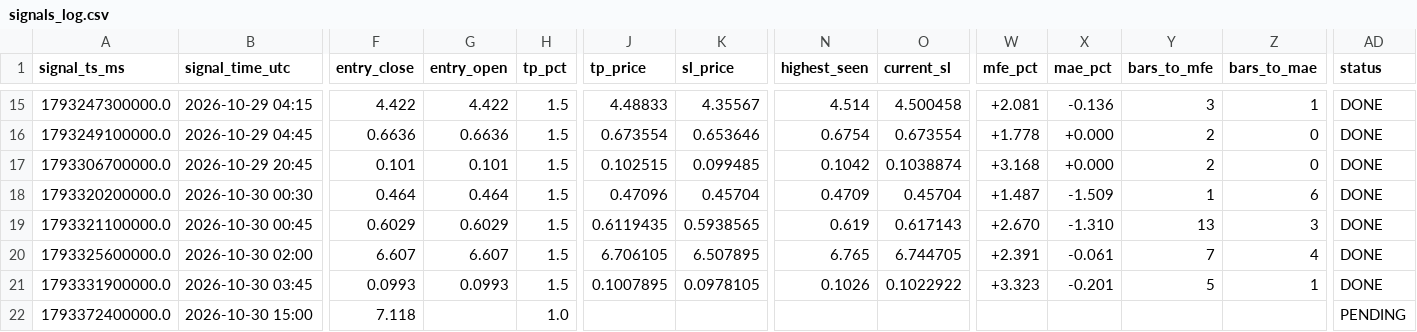
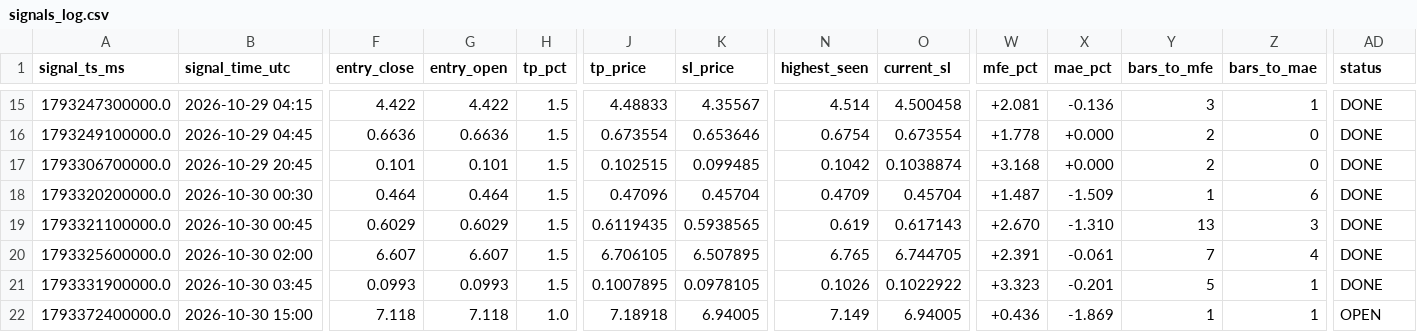
Before and after one commit to yasirhabib01399/bitget-scanner, a CSV file: signals_log.csv, drawn as a sheet; only a part is shown, gaps mark what is left out; the diff names each change by its address in the sheet, - before the commit and + after, or states it on an @@ line.

Commit message:
Update signals_log.csv [skip ci]

```diff
--- a/signals_log.csv
+++ b/signals_log.csv
-G22 (entry_open): (empty)
+G22 (entry_open): 7.118
-J22 (tp_price): (empty)
+J22 (tp_price): 7.18918
-K22 (sl_price): (empty)
+K22 (sl_price): 6.94005
-N22 (highest_seen): (empty)
+N22 (highest_seen): 7.149
-O22 (current_sl): (empty)
+O22 (current_sl): 6.94005
-W22 (mfe_pct): (empty)
+W22 (mfe_pct): +0.436
-X22 (mae_pct): (empty)
+X22 (mae_pct): -1.869
-Y22 (bars_to_mfe): (empty)
+Y22 (bars_to_mfe): 1
-Z22 (bars_to_mae): (empty)
+Z22 (bars_to_mae): 1
-AD22 (status): PENDING
+AD22 (status): OPEN
```
